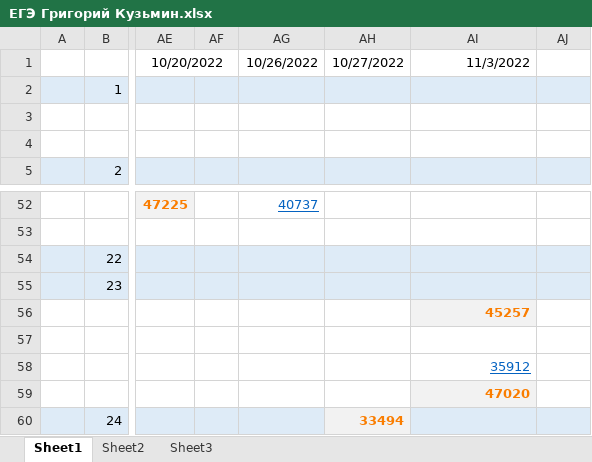
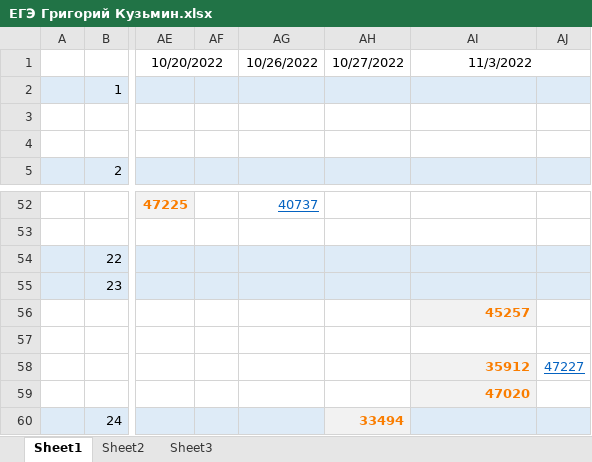
Before and after one commit to Grigorij-Kuzmin/EGE, an Excel workbook: ЕГЭ Григорий Кузьмин.xlsx, sheet Sheet1, drawn as a sheet; only a part is shown, gaps mark what is left out; values as stored, in another font and other column widths than the file's, no borders; the diff names each change by its address in the sheet, - before the commit and + after, or states it on an @@ line.

```diff
--- a/ЕГЭ Григорий Кузьмин.xlsx (sheet Sheet1)
+++ b/ЕГЭ Григорий Кузьмин.xlsx (sheet Sheet1)
-AI1 alignment: right
+AI1 alignment: center
+AI1:AJ1 merged
@@ AI58 fill: none → #F2F2F2, bold: off → on, underline: on → off, text colour: #0563C1 → #FA7D00 @@
-AJ58: (empty)
+AJ58: 47227
```
Also changed, not shown: 1 other file.
